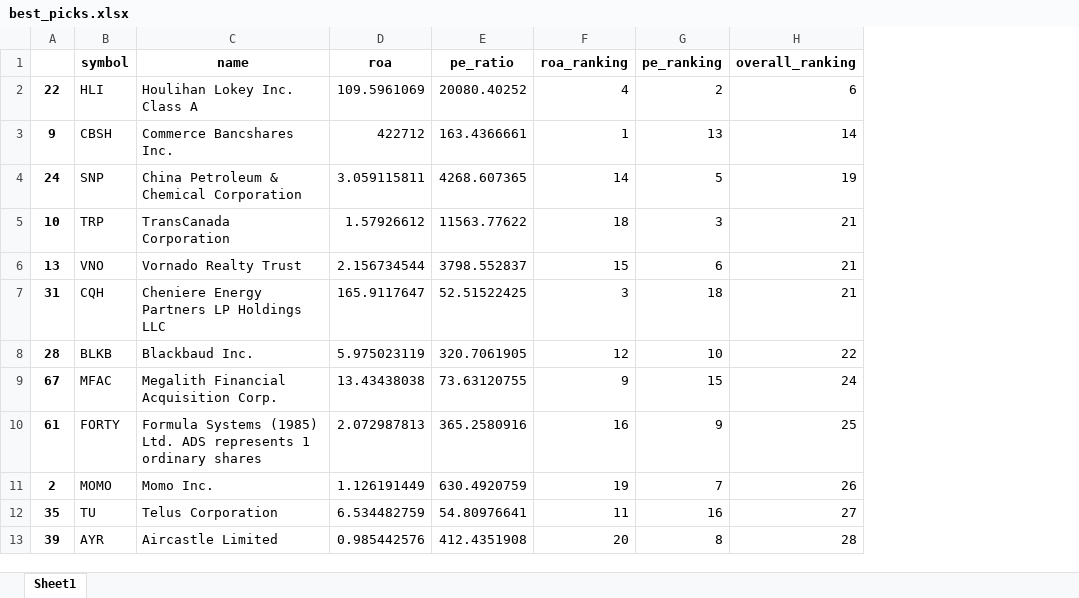
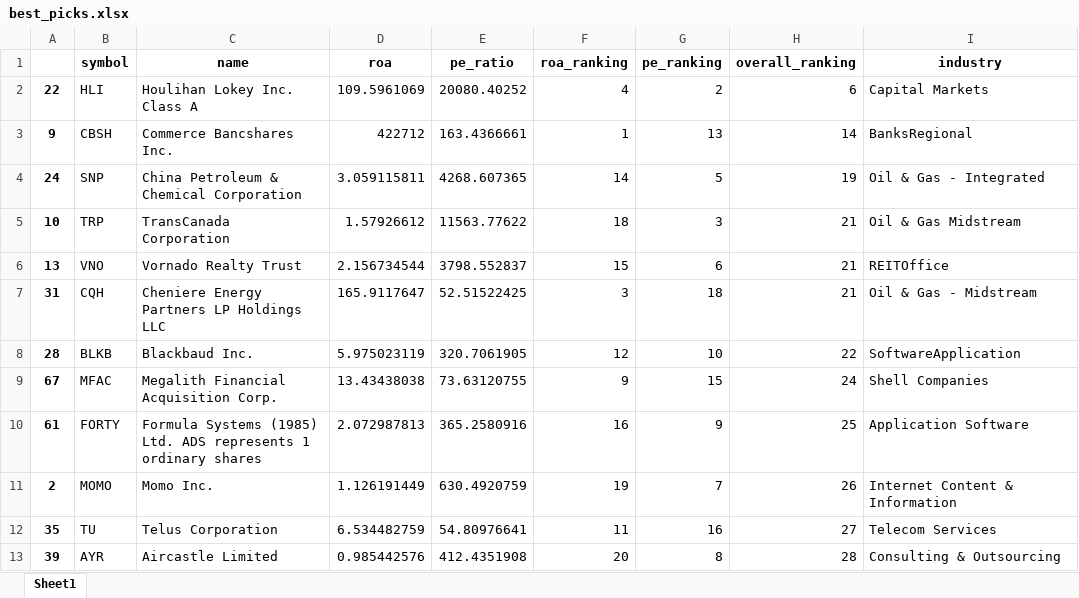
Before and after one commit to LaloCo/StockPortfolioCreation, an Excel workbook: best_picks.xlsx, sheet Sheet1, drawn as a sheet; only a part is shown; values as stored, in another font and other column widths than the file's, no borders; the diff names each change by its address in the sheet, - before the commit and + after, or states it on an @@ line.

Commit message:
Include company's industry

```diff
--- a/best_picks.xlsx (sheet Sheet1)
+++ b/best_picks.xlsx (sheet Sheet1)
+column I (industry), rows 2-13: Capital Markets | BanksRegional | Oil & Gas - Integrated | Oil & Gas Midstream | REITOffice | Oil & Gas - Midstream | SoftwareApplication | Shell Companies | Application Software | Internet Content & Information | Telecom Services | Consulting & Outsourcing
```
Also changed, not shown: 2 other files.
